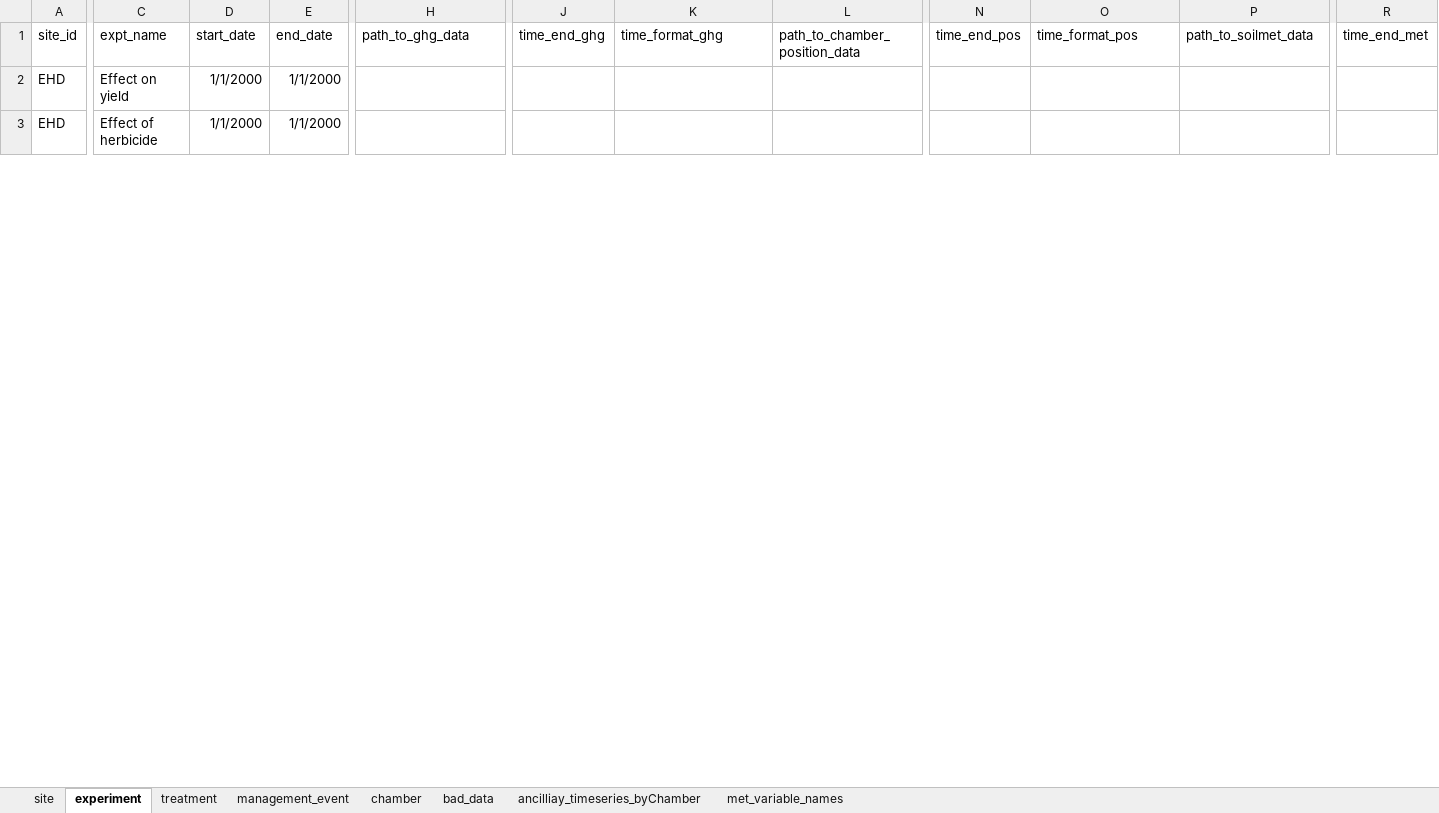
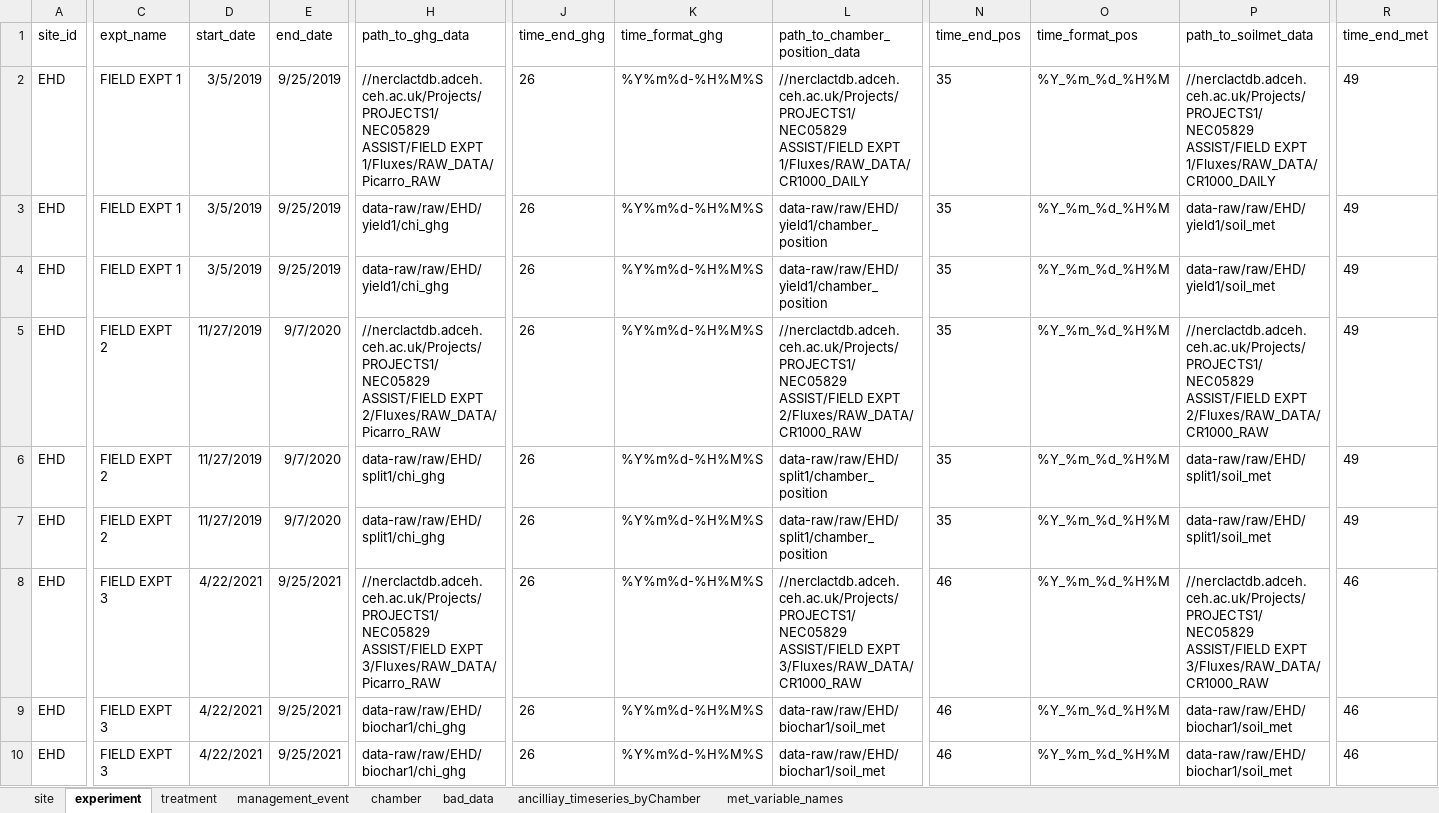
Before and after one commit to NERC-CEH/skyline, an Excel workbook: data-raw/skyline_meta-data.xlsx, sheet experiment, drawn as a sheet; only a part is shown, gaps mark what is left out; values as stored, in another font and other column widths than the file's, no borders; addresses are those after the commit; rows hold the shown columns only; the diff covers the shown part only; the diff names each change by its address in the sheet, - before the commit and + after, or states it on an @@ line.

Commit message:
Edits for ASSIST expt 3 data: 1-min chpos data, removes mmnts with too few data

```diff
--- a/data-raw/skyline_meta-data.xlsx (sheet experiment)
+++ b/data-raw/skyline_meta-data.xlsx (sheet experiment)
-C2 (expt_name): Effect on yield
+C2 (expt_name): FIELD EXPT 1
-D2 (start_date): 1/1/2000
+D2 (start_date): 3/5/2019
-E2 (end_date): 1/1/2000
+E2 (end_date): 9/25/2019
-H2 (path_to_ghg_data): (empty)
+H2 (path_to_ghg_data): //nerclactdb.adceh.ceh.ac.uk/Projects/PROJECTS1/NEC05829 ASSIST/FIELD EXPT 1/Fluxes/RAW_DATA/Picarro_RAW
-J2 (time_end_ghg): (empty)
+J2 (time_end_ghg): 26
-K2 (time_format_ghg): (empty)
+K2 (time_format_ghg): %Y%m%d-%H%M%S
-L2 (path_to_chamber_position_data): (empty)
+L2 (path_to_chamber_position_data): //nerclactdb.adceh.ceh.ac.uk/Projects/PROJECTS1/NEC05829 ASSIST/FIELD EXPT 1/Fluxes/RAW_DATA/CR1000_DAILY
-N2 (time_end_pos): (empty)
+N2 (time_end_pos): 35
-O2 (time_format_pos): (empty)
+O2 (time_format_pos): %Y_%m_%d_%H%M
-P2 (path_to_soilmet_data): (empty)
+P2 (path_to_soilmet_data): //nerclactdb.adceh.ceh.ac.uk/Projects/PROJECTS1/NEC05829 ASSIST/FIELD EXPT 1/Fluxes/RAW_DATA/CR1000_DAILY
-R2 (time_end_met): (empty)
+R2 (time_end_met): 49
+row 3: EHD | FIELD EXPT 1 | 3/5/2019 | 9/25/2019 | data-raw/raw/EHD/yield1/chi_ghg | 26 | %Y%m%d-%H%M%S | data-raw/raw/EHD/yield1/chamber_position | 35 | %Y_%m_%d_%H%M | data-raw/raw/EHD/yield1/soil_met | 49
+row 4: EHD | FIELD EXPT 1 | 3/5/2019 | 9/25/2019 | data-raw/raw/EHD/yield1/chi_ghg | 26 | %Y%m%d-%H%M%S | data-raw/raw/EHD/yield1/chamber_position | 35 | %Y_%m_%d_%H%M | data-raw/raw/EHD/yield1/soil_met | 49
-C5 (expt_name): Effect of herbicide
+C5 (expt_name): FIELD EXPT 2
-D5 (start_date): 1/1/2000
+D5 (start_date): 11/27/2019
-E5 (end_date): 1/1/2000
+E5 (end_date): 9/7/2020
-H5 (path_to_ghg_data): (empty)
+H5 (path_to_ghg_data): //nerclactdb.adceh.ceh.ac.uk/Projects/PROJECTS1/NEC05829 ASSIST/FIELD EXPT 2/Fluxes/RAW_DATA/Picarro_RAW
-J5 (time_end_ghg): (empty)
+J5 (time_end_ghg): 26
-K5 (time_format_ghg): (empty)
+K5 (time_format_ghg): %Y%m%d-%H%M%S
-L5 (path_to_chamber_position_data): (empty)
+L5 (path_to_chamber_position_data): //nerclactdb.adceh.ceh.ac.uk/Projects/PROJECTS1/NEC05829 ASSIST/FIELD EXPT 2/Fluxes/RAW_DATA/CR1000_RAW
-N5 (time_end_pos): (empty)
+N5 (time_end_pos): 35
-O5 (time_format_pos): (empty)
+O5 (time_format_pos): %Y_%m_%d_%H%M
-P5 (path_to_soilmet_data): (empty)
+P5 (path_to_soilmet_data): //nerclactdb.adceh.ceh.ac.uk/Projects/PROJECTS1/NEC05829 ASSIST/FIELD EXPT 2/Fluxes/RAW_DATA/CR1000_RAW
-R5 (time_end_met): (empty)
+R5 (time_end_met): 49
+row 6: EHD | FIELD EXPT 2 | 11/27/2019 | 9/7/2020 | data-raw/raw/EHD/split1/chi_ghg | 26 | %Y%m%d-%H%M%S | data-raw/raw/EHD/split1/chamber_position | 35 | %Y_%m_%d_%H%M | data-raw/raw/EHD/split1/soil_met | 49
+row 7: EHD | FIELD EXPT 2 | 11/27/2019 | 9/7/2020 | data-raw/raw/EHD/split1/chi_ghg | 26 | %Y%m%d-%H%M%S | data-raw/raw/EHD/split1/chamber_position | 35 | %Y_%m_%d_%H%M | data-raw/raw/EHD/split1/soil_met | 49
+row 8: EHD | FIELD EXPT 3 | 4/22/2021 | 9/25/2021 | //nerclactdb.adceh.ceh.ac.uk/Projects/PROJECTS1/NEC05829 ASSIST/FIELD EXPT 3/Fluxes/RAW_DATA/Picarro_RAW | 26 | %Y%m%d-%H%M%S | //nerclactdb.adceh.ceh.ac.uk/Projects/PROJECTS1/NEC05829 ASSIST/FIELD EXPT 3/Fluxes/RAW_DATA/CR1000_RAW | 46 | %Y_%m_%d_%H%M | //nerclactdb.adceh.ceh.ac.uk/Projects/PROJECTS1/NEC05829 ASSIST/FIELD EXPT 3/Fluxes/RAW_DATA/CR1000_RAW | 46
+row 9: EHD | FIELD EXPT 3 | 4/22/2021 | 9/25/2021 | data-raw/raw/EHD/biochar1/chi_ghg | 26 | %Y%m%d-%H%M%S | data-raw/raw/EHD/biochar1/soil_met | 46 | %Y_%m_%d_%H%M | data-raw/raw/EHD/biochar1/soil_met | 46
+row 10: EHD | FIELD EXPT 3 | 4/22/2021 | 9/25/2021 | data-raw/raw/EHD/biochar1/chi_ghg | 26 | %Y%m%d-%H%M%S | data-raw/raw/EHD/biochar1/soil_met | 46 | %Y_%m_%d_%H%M | data-raw/raw/EHD/biochar1/soil_met | 46
```
Also changed, not shown: 1 removed row and 18 edited cells elsewhere in this sheet, sheet chamber, hidden cells, 3 other files.
